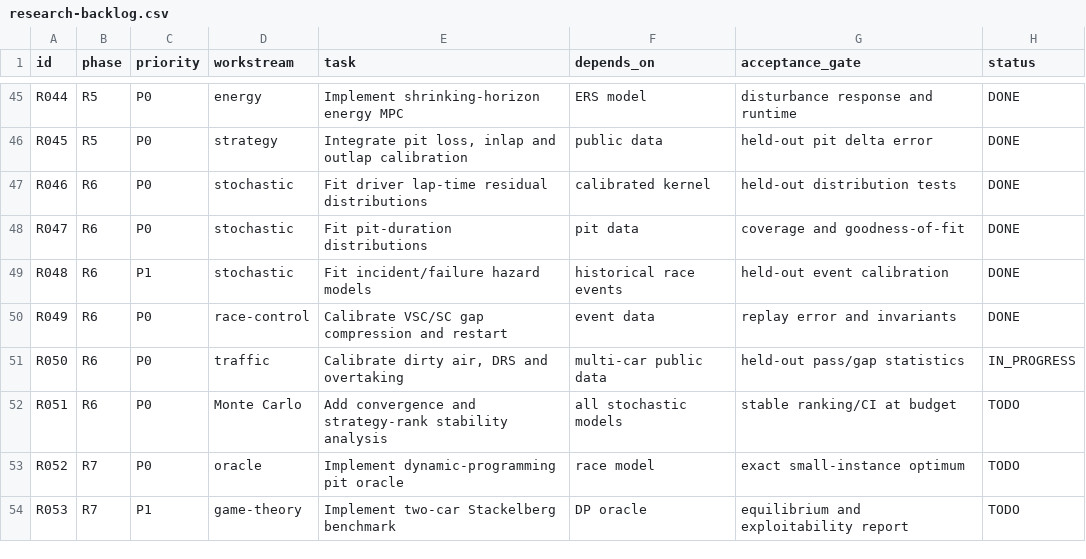
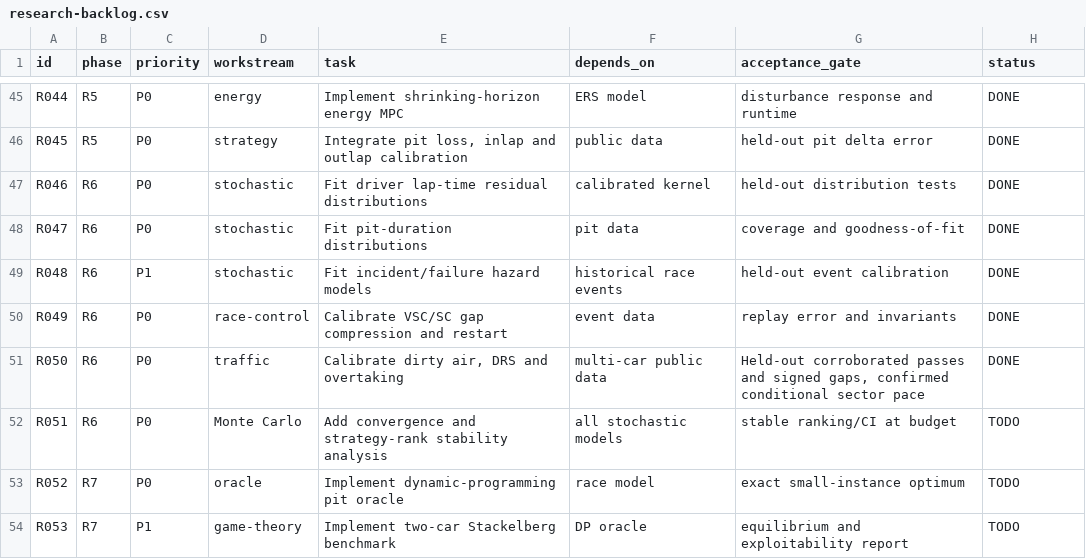
Before and after one commit to aayups31/APEX, a CSV file: docs/research/research-backlog.csv, drawn as a sheet; only a part is shown, gaps mark what is left out.

```diff
--- a/docs/research/research-backlog.csv
+++ b/docs/research/research-backlog.csv
@@ -50,3 +50,3 @@ R048,R6,P1,stochastic,Fit incident/failure hazard models,historical race events,
 R049,R6,P0,race-control,Calibrate VSC/SC gap compression and restart,event data,replay error and invariants,DONE
-R050,R6,P0,traffic,"Calibrate dirty air, DRS and overtaking",multi-car public data,held-out pass/gap statistics,IN_PROGRESS
+R050,R6,P0,traffic,"Calibrate dirty air, DRS and overtaking",multi-car public data,"Held-out corroborated passes and signed gaps, confirmed conditional sector pace",DONE
 R051,R6,P0,Monte Carlo,Add convergence and strategy-rank stability analysis,all stochastic models,stable ranking/CI at budget,TODO
```
Also changed, not shown: 3 other files.
